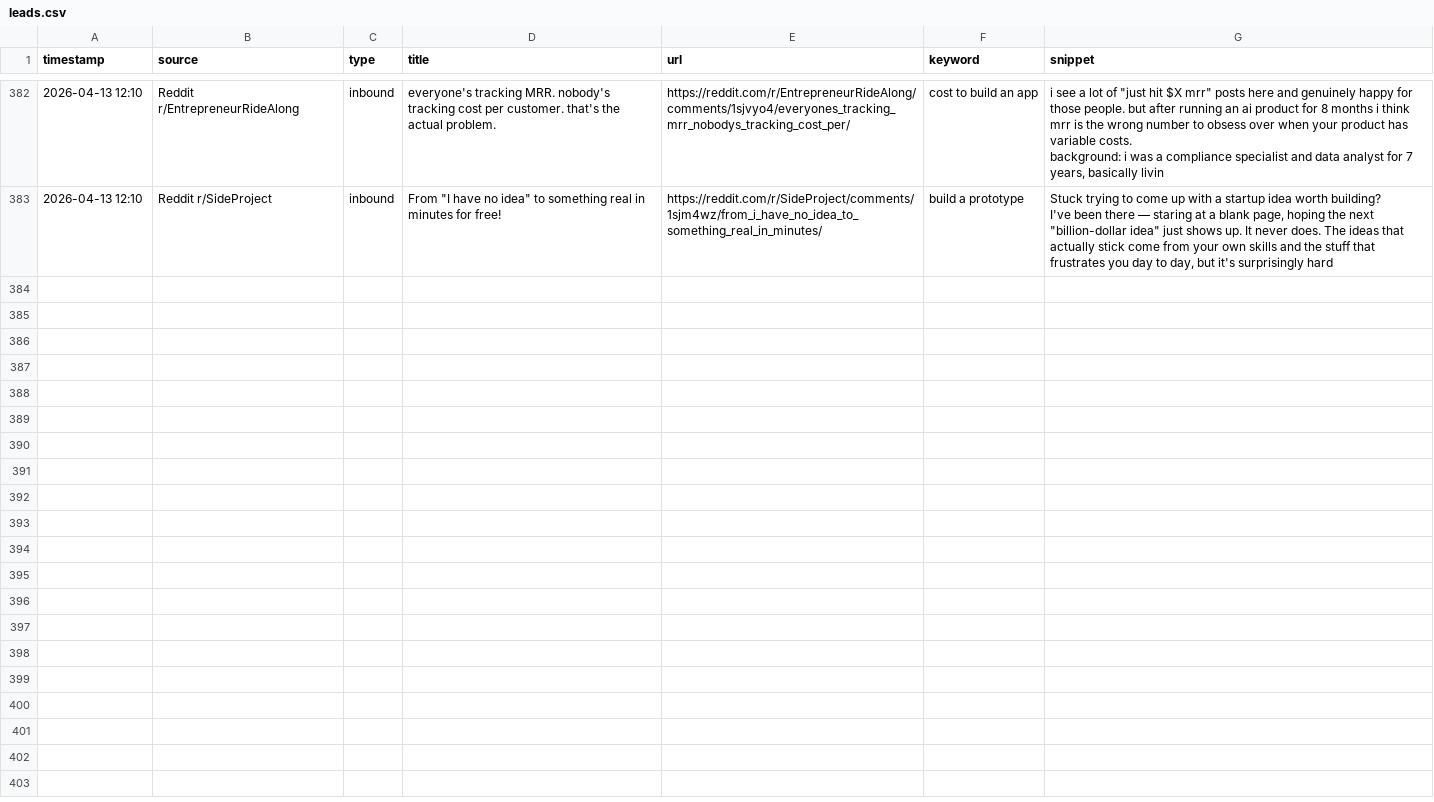
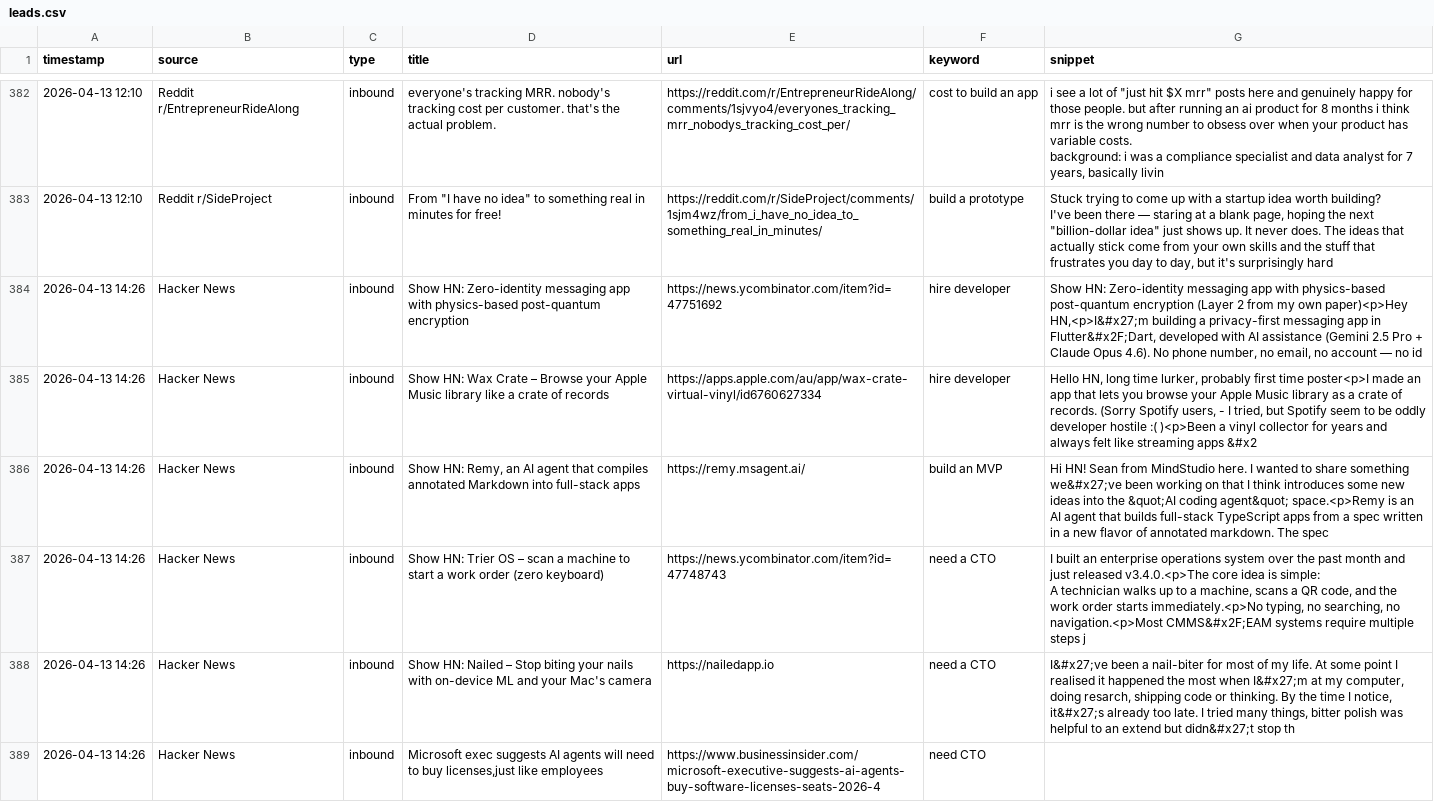
Before and after one commit to rajcreates/mvp-lead-system, a CSV file: leads.csv, drawn as a sheet; only a part is shown, gaps mark what is left out; ↵ is a line break in a cell; the diff covers the shown part only; the diff names each change by its address in the sheet, - before the commit and + after, or states it on an @@ line.

```diff
--- a/leads.csv
+++ b/leads.csv
+row 384: 2026-04-13 14:26 | Hacker News | inbound | Show HN: Zero-identity messaging app with physics-based post-quantum encryption | https://news.ycombinator.com/item?id=47751692 | hire developer | Show HN: Zero-identity messaging app with physics-based post-quantum encryption (Layer 2 from my own paper)<p>Hey HN,<p>I&#x27;m building a privacy-first messaging app in Flutter&#x2F;Dart, developed with AI assistance (Gemini 2.5 Pro + Claude Opus 4.6). No phone number, no email, no account — no id
+row 385: 2026-04-13 14:26 | Hacker News | inbound | Show HN: Wax Crate – Browse your Apple Music library like a crate of records | https://apps.apple.com/au/app/wax-crate-virtual-vinyl/id6760627334 | hire developer | Hello HN, long time lurker, probably first time poster<p>I made an app that lets you browse your Apple Music library as a crate of records. (Sorry Spotify users, - I tried, but Spotify seem to be oddly developer hostile :( )<p>Been a vinyl collector for years and always felt like streaming apps &#x2
+row 386: 2026-04-13 14:26 | Hacker News | inbound | Show HN: Remy, an AI agent that compiles annotated Markdown into full-stack apps | https://remy.msagent.ai/ | build an MVP | Hi HN! Sean from MindStudio here. I wanted to share something we&#x27;ve been working on that I think introduces some new ideas into the &quot;AI coding agent&quot; space.<p>Remy is an AI agent that builds full-stack TypeScript apps from a spec written in a new flavor of annotated markdown. The spec
+row 387: 2026-04-13 14:26 | Hacker News | inbound | Show HN: Trier OS – scan a machine to start a work order (zero keyboard) | https://news.ycombinator.com/item?id=47748743 | need a CTO | I built an enterprise operations system over the past month and just released v3.4.0.<p>The core idea is simple: ↵ A technician walks up to a machine, scans a QR code, and the work order starts immediately.<p>No typing, no searching, no navigation.<p>Most CMMS&#x2F;EAM systems require multiple steps j
+row 388: 2026-04-13 14:26 | Hacker News | inbound | Show HN: Nailed – Stop biting your nails with on-device ML and your Mac's camera | https://nailedapp.io | need a CTO | I&#x27;ve been a nail-biter for most of my life. At some point I realised it happened the most when I&#x27;m at my computer, doing resarch, shipping code or thinking. By the time I notice, it&#x27;s already too late. I tried many things, bitter polish was helpful to an extend but didn&#x27;t stop th
+row 389: 2026-04-13 14:26 | Hacker News | inbound | Microsoft exec suggests AI agents will need to buy licenses,just like employees | https://www.businessinsider.com/microsoft-executive-suggests-ai-agents-buy-software-licenses-seats-2026-4 | need CTO
```
Also changed, not shown: 6 added rows elsewhere in this file, 1 other file.
